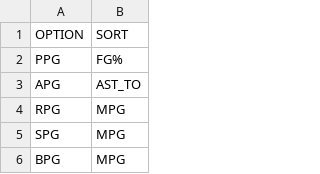
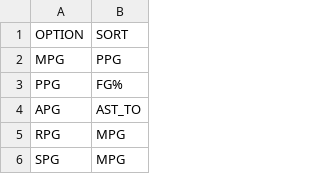
Before and after one commit to gjowl/Basketball_Scraping, a CSV file: site/options.csv, drawn as a sheet; only a part is shown; the shorter side is filled out with more unchanged rows; the diff names each change by its address in the sheet, - before the commit and + after, or states it on an @@ line.

```diff
--- a/site/options.csv
+++ b/site/options.csv
+row 2: MPG | PPG
```
Also changed, not shown: site/leaders/PTS.csv, 4 other files.
